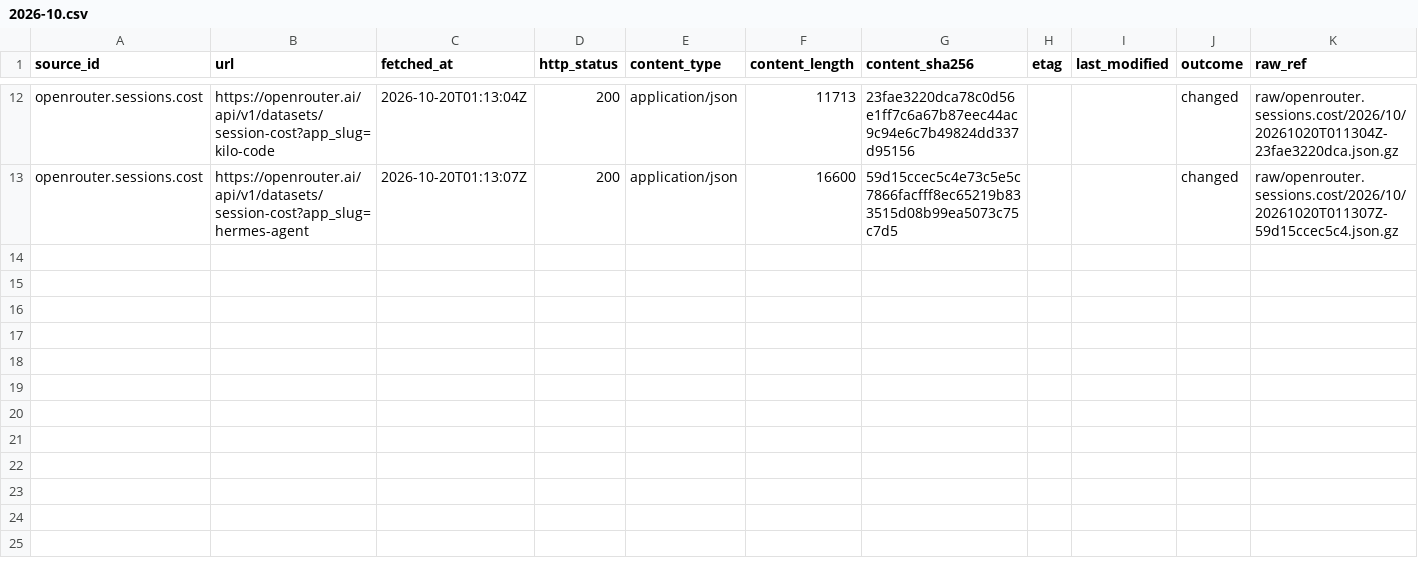
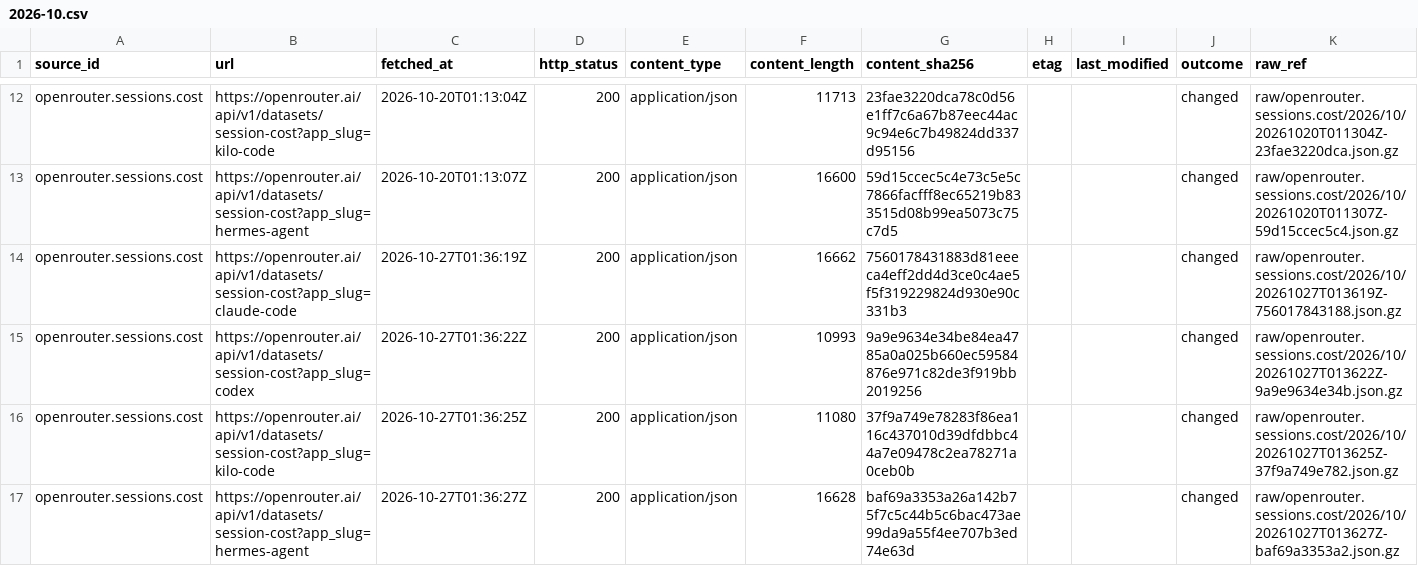
Before and after one commit to q3dresearch/wss-openrouter, a CSV file: manifest/openrouter.sessions.cost/2026-10.csv, drawn as a sheet; only a part is shown, gaps mark what is left out; rows hold the shown columns only; the diff names each change by its address in the sheet, - before the commit and + after, or states it on an @@ line.

```diff
--- a/manifest/openrouter.sessions.cost/2026-10.csv
+++ b/manifest/openrouter.sessions.cost/2026-10.csv
+row 14: openrouter.sessions.cost | https://openrouter.ai/api/v1/datasets/session-cost?app_slug=claude-code | 2026-10-27T01:36:19Z | 200 | application/json | 16662 | 7560178431883d81eeeca4eff2dd4d3ce0c4ae5f5f319229824d930e90c331b3 |  |  | changed | raw/openrouter.sessions.cost/2026/10/20261027T013619Z-756017843188.json.gz
+row 15: openrouter.sessions.cost | https://openrouter.ai/api/v1/datasets/session-cost?app_slug=codex | 2026-10-27T01:36:22Z | 200 | application/json | 10993 | 9a9e9634e34be84ea4785a0a025b660ec59584876e971c82de3f919bb2019256 |  |  | changed | raw/openrouter.sessions.cost/2026/10/20261027T013622Z-9a9e9634e34b.json.gz
+row 16: openrouter.sessions.cost | https://openrouter.ai/api/v1/datasets/session-cost?app_slug=kilo-code | 2026-10-27T01:36:25Z | 200 | application/json | 11080 | 37f9a749e78283f86ea116c437010d39dfdbbc44a7e09478c2ea78271a0ceb0b |  |  | changed | raw/openrouter.sessions.cost/2026/10/20261027T013625Z-37f9a749e782.json.gz
+row 17: openrouter.sessions.cost | https://openrouter.ai/api/v1/datasets/session-cost?app_slug=hermes-agent | 2026-10-27T01:36:27Z | 200 | application/json | 16628 | baf69a3353a26a142b75f7c5c44b5c6bac473ae99da9a55f4ee707b3ed74e63d |  |  | changed | raw/openrouter.sessions.cost/2026/10/20261027T013627Z-baf69a3353a2.json.gz
```
Also changed, not shown: manifest/opencode.data.usage/2026-10.csv, manifest/openrouter.benchmarks.artificial-analysis/2026-10.csv, 17 other files.
